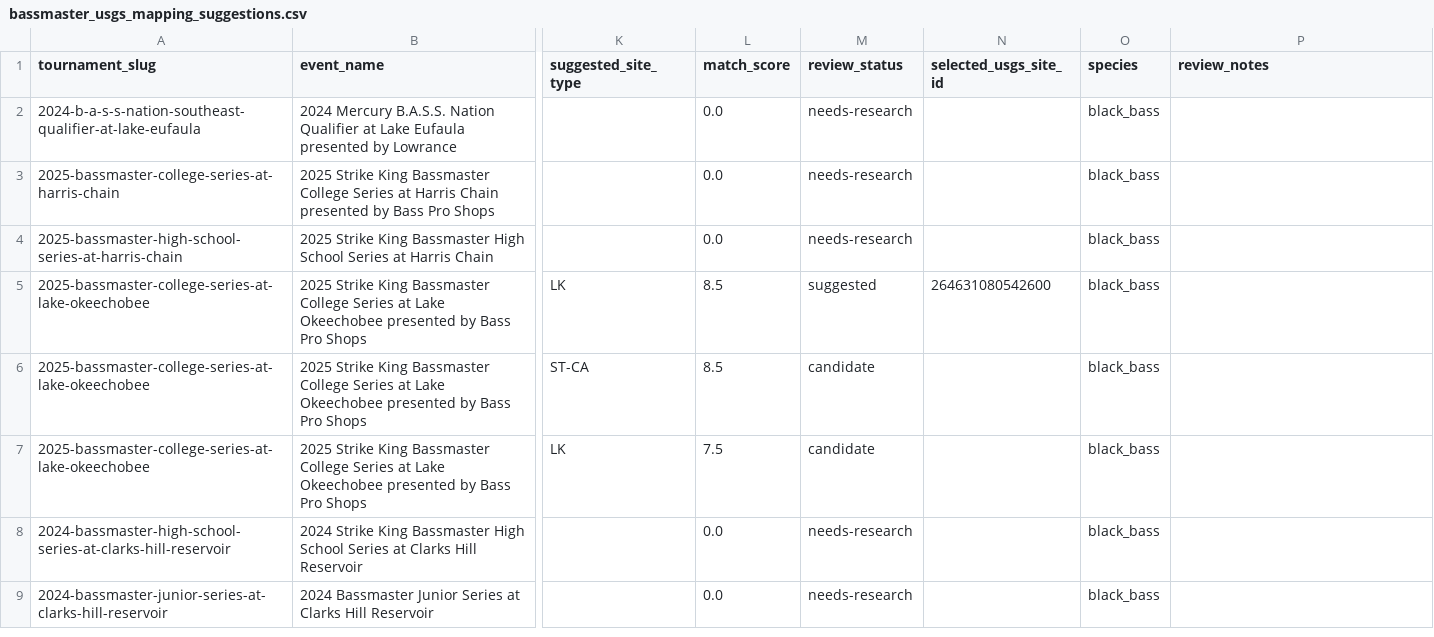
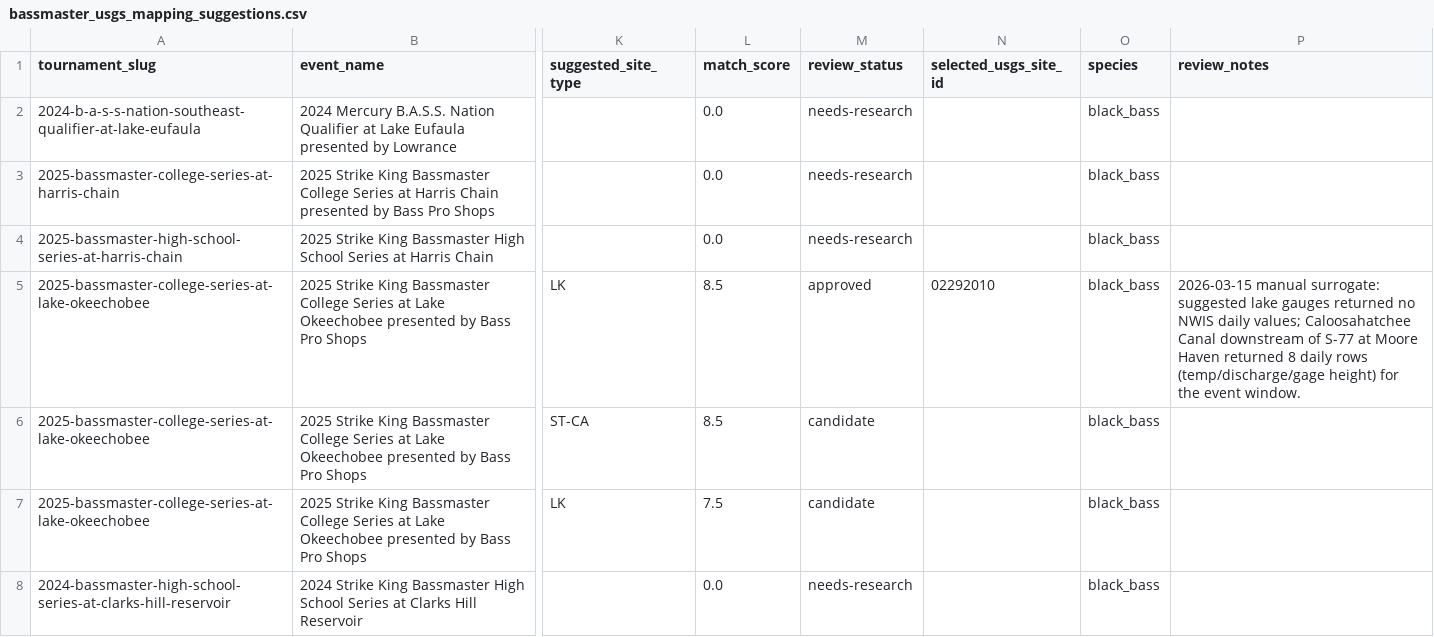
Before and after one commit to AsharMemon/opencatch, a CSV file: castline/validation/data/raw/bassmaster_usgs_mapping_suggestions.csv, drawn as a sheet; only a part is shown, gaps mark what is left out; the shorter side is filled out with more unchanged rows; the diff covers the shown part only; the diff names each change by its address in the sheet, - before the commit and + after, or states it on an @@ line.

```diff
--- a/castline/validation/data/raw/bassmaster_usgs_mapping_suggestions.csv
+++ b/castline/validation/data/raw/bassmaster_usgs_mapping_suggestions.csv
-M5 (review_status): suggested
+M5 (review_status): approved
-N5 (selected_usgs_site_id): 264631080542600
+N5 (selected_usgs_site_id): 02292010
-P5 (review_notes): (empty)
+P5 (review_notes): 2026-03-15 manual surrogate: suggested lake gauges returned no NWIS daily values; Caloosahatchee Canal downstream of S-77 at Moore Haven returned 8 daily rows (temp/discharge/gage height) for the event window.
```
Also changed, not shown: 43 edited cells elsewhere in this file, castline/validation/data/processed/validation_dataset.csv, castline/validation/data/raw/bassmaster_usgs_mapping.csv, 6 other files.
